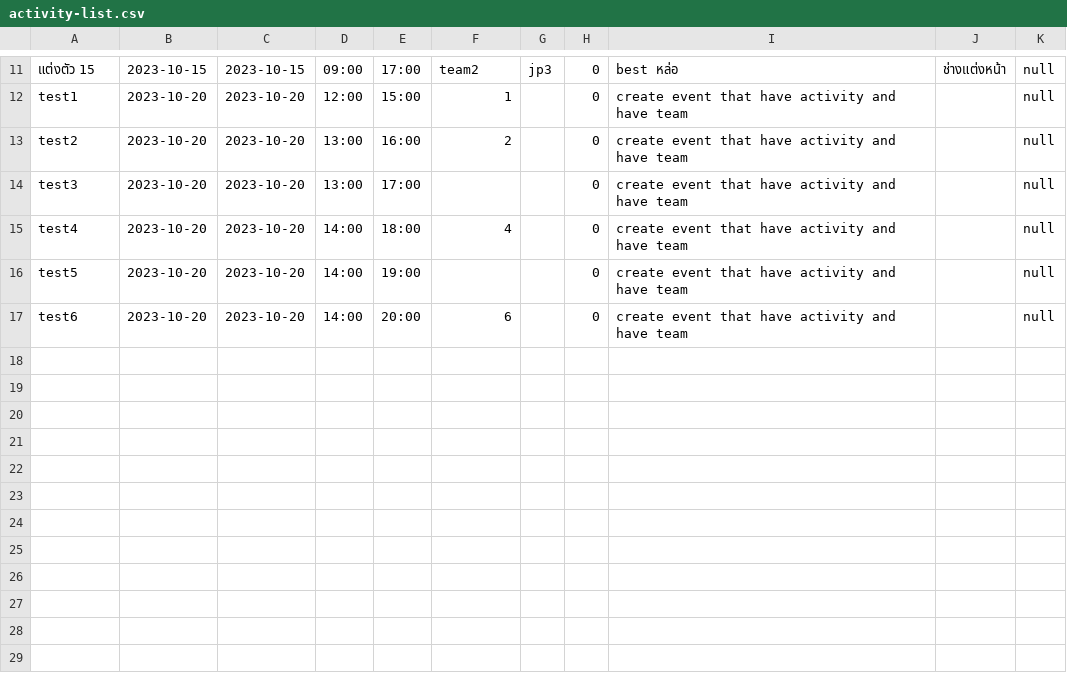
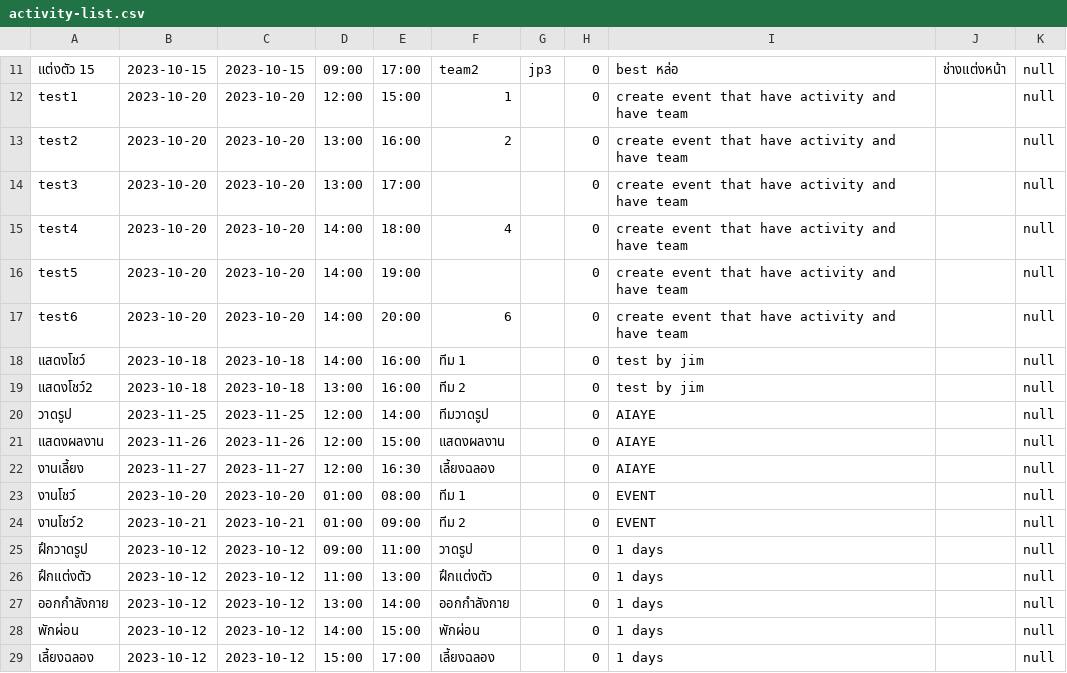
Before and after one commit to UADG/Java-Project, a CSV file: data/activity-list.csv, drawn as a sheet; only a part is shown, gaps mark what is left out.

```diff
--- a/data/activity-list.csv
+++ b/data/activity-list.csv
@@ -17 +17,13 @@ test5,2023-10-20,2023-10-20,14:00,19:00,,,0,create event that have activity and
 test6,2023-10-20,2023-10-20,14:00,20:00,6,,0,create event that have activity and have team,,null
+แสดงโชว์,2023-10-18,2023-10-18,14:00,16:00,ทีม 1,,0,test by jim,,null
+แสดงโชว์2,2023-10-18,2023-10-18,13:00,16:00,ทีม 2,,0,test by jim,,null
+วาดรูป,2023-11-25,2023-11-25,12:00,14:00,ทีมวาดรูป,,0,AIAYE,,null
+แสดงผลงาน,2023-11-26,2023-11-26,12:00,15:00,แสดงผลงาน,,0,AIAYE,,null
+งานเลี้ยง,2023-11-27,2023-11-27,12:00,16:30,เลี้ยงฉลอง,,0,AIAYE,,null
+งานโชว์,2023-10-20,2023-10-20,01:00,08:00,ทีม 1,,0,EVENT,,null
+งานโชว์2,2023-10-21,2023-10-21,01:00,09:00,ทีม 2,,0,EVENT,,null
+ฝึกวาดรูป,2023-10-12,2023-10-12,09:00,11:00,วาดรูป,,0,1 days,,null
+ฝึกแต่งตัว,2023-10-12,2023-10-12,11:00,13:00,ฝึกแต่งตัว,,0,1 days,,null
+ออกกำลังกาย,2023-10-12,2023-10-12,13:00,14:00,ออกกำลังกาย,,0,1 days,,null
+พักผ่อน,2023-10-12,2023-10-12,14:00,15:00,พักผ่อน,,0,1 days,,null
+เลี้ยงฉลอง,2023-10-12,2023-10-12,15:00,17:00,เลี้ยงฉลอง,,0,1 days,,null
```
Also changed, not shown: data/event-list.csv, data/team-comment.csv, 5 other files.
